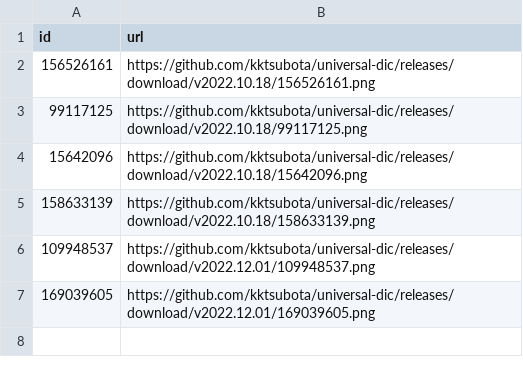
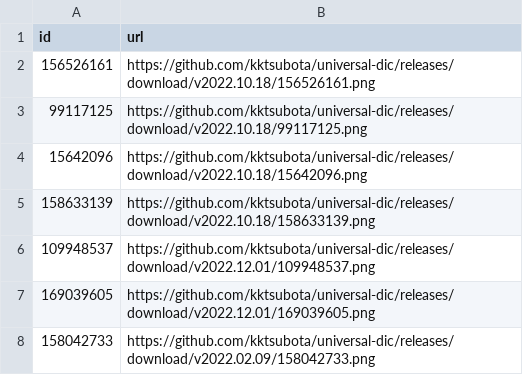
Before and after one commit to kktsubota/universal-dic, a CSV file: datasets/bam_new_url.csv, drawn as a sheet.

Commit message:
Update bam_new_url.csv

```diff
--- a/datasets/bam_new_url.csv
+++ b/datasets/bam_new_url.csv
@@ -7 +7,2 @@ id,url
 169039605,https://github.com/kktsubota/universal-dic/releases/download/v2022.12.01/169039605.png
+158042733,https://github.com/kktsubota/universal-dic/releases/download/v2022.02.09/158042733.png
```
